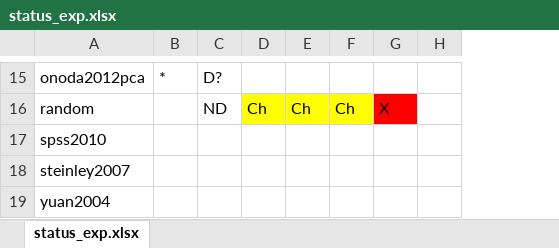
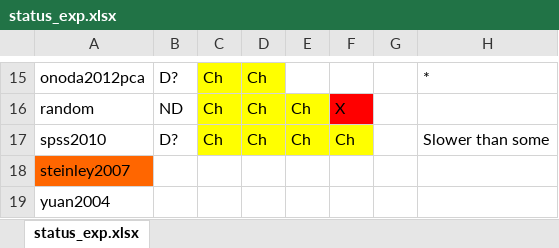
Before and after one commit to simonharris/pykmeans, an Excel workbook: _notes/status_exp.xlsx, sheet status_exp.xlsx, drawn as a sheet; only a part is shown, gaps mark what is left out; values as stored, in another font and other column widths than the file's, no borders; removed rows and columns are numbered as before the commit, all else as after; the diff covers the shown part only; the diff names each change by its address in the sheet, - before the commit and + after, or states it on an @@ line.

Commit message:
Minor exp status updates

```diff
--- a/_notes/status_exp.xlsx (sheet status_exp.xlsx)
+++ b/_notes/status_exp.xlsx (sheet status_exp.xlsx)
-column B, row 15: *
+column C, rows 15-17: all Ch
-column G, row 16: X
+column H, rows 15-17: * |  | Slower than some
-D15: (empty)
+D15: Ch
-D15 fill: none
+D15 fill: #FFFF00
-F16: Ch
+F16: X
-F16 fill: #FFFF00
+F16 fill: #FF0000
-B17: (empty)
+B17: D?
-D17: (empty)
+D17: Ch
-D17:F17 fill: none
+D17:F17 fill: #FFFF00
-E17: (empty)
+E17: Ch
-F17: (empty)
+F17: Ch
-A18 fill: none
+A18 fill: #FF6600
```
Also changed, not shown: 20 edited cells and cell formats elsewhere in this sheet.
